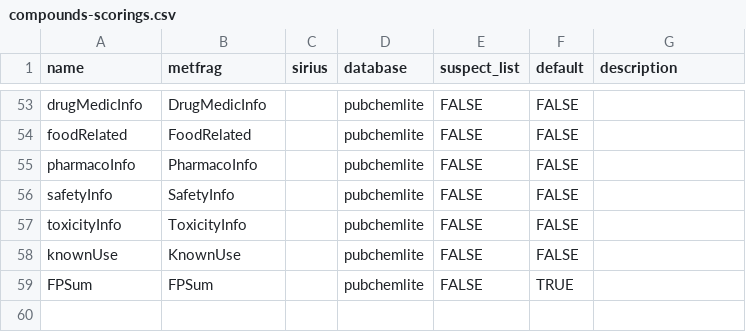
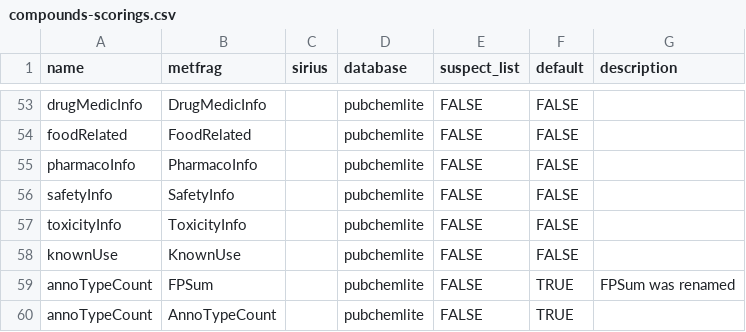
Before and after one commit to rickhelmus/patRoon, a CSV file: data-raw/compounds-scorings.csv, drawn as a sheet; only a part is shown, gaps mark what is left out.

```diff
--- a/data-raw/compounds-scorings.csv
+++ b/data-raw/compounds-scorings.csv
@@ -58,2 +58,3 @@ toxicityInfo,ToxicityInfo,,pubchemlite,FALSE,FALSE,
 knownUse,KnownUse,,pubchemlite,FALSE,FALSE,
-FPSum,FPSum,,pubchemlite,FALSE,TRUE,
+annoTypeCount,FPSum,,pubchemlite,FALSE,TRUE,FPSum was renamed
+annoTypeCount,AnnoTypeCount,,pubchemlite,FALSE,TRUE,
```
Also changed, not shown: 4 other files.
